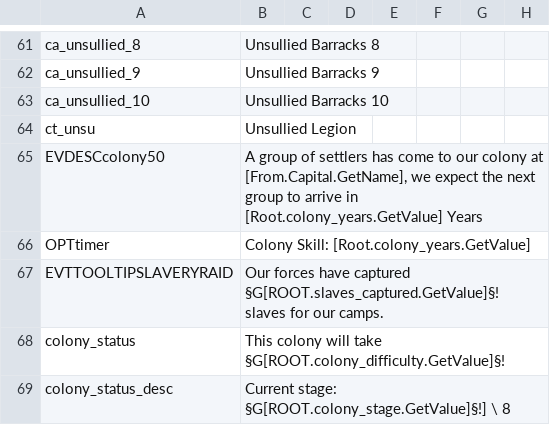
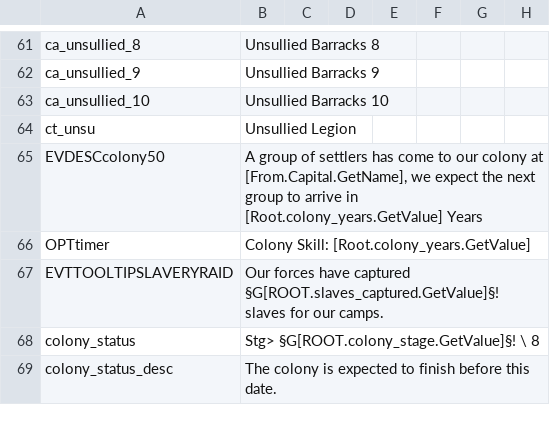
Before and after one commit to Gtorr/Agoptimized, a CSV file: AGOT_Optimized/localisation/AgotOptimized.csv, drawn as a sheet; only a part is shown, gaps mark what is left out; the diff names each change by its address in the sheet, - before the commit and + after, or states it on an @@ line.

Commit message:
colony time estimate

```diff
--- a/AGOT_Optimized/localisation/AgotOptimized.csv
+++ b/AGOT_Optimized/localisation/AgotOptimized.csv
-B68: This colony will take §G[ROOT.colony_difficulty.GetValue]§!
+B68: Stg> §G[ROOT.colony_stage.GetValue]§! \ 8
-B69: Current stage: §G[ROOT.colony_stage.GetValue]§!] \ 8
+B69: The colony is expected to finish before this date.
```
Also changed, not shown: 5 other files.
